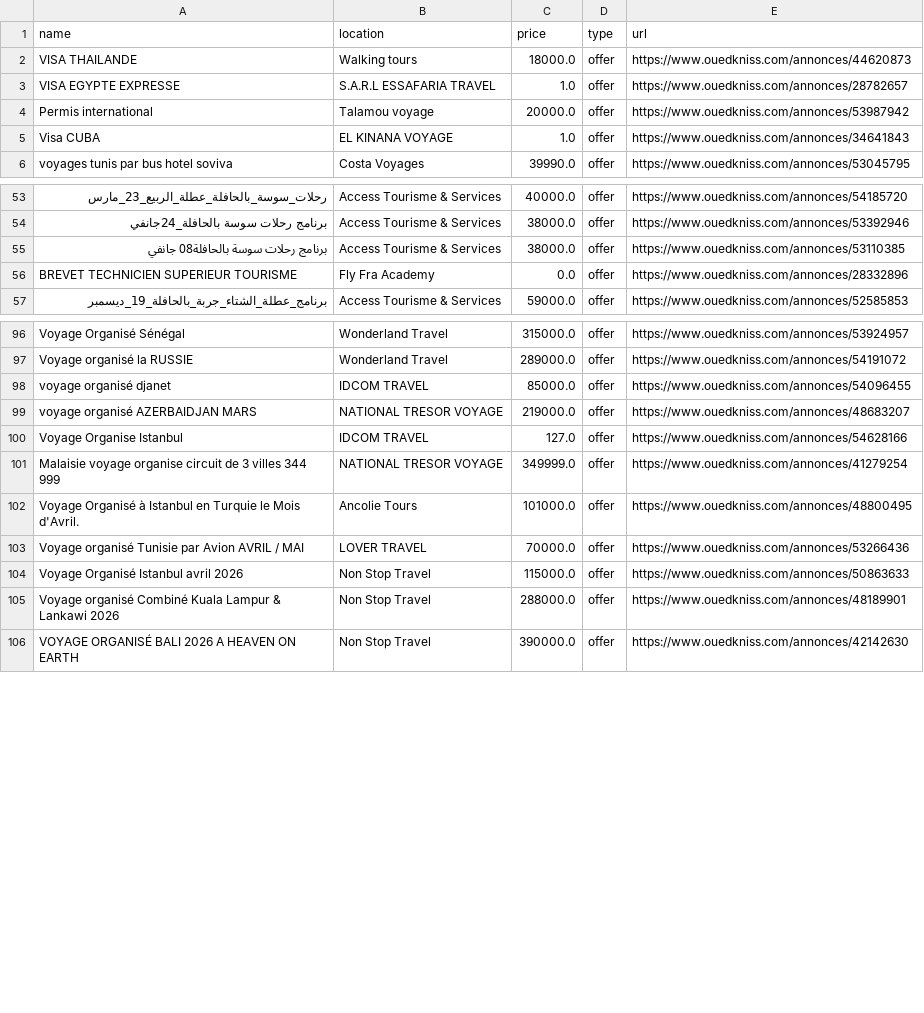
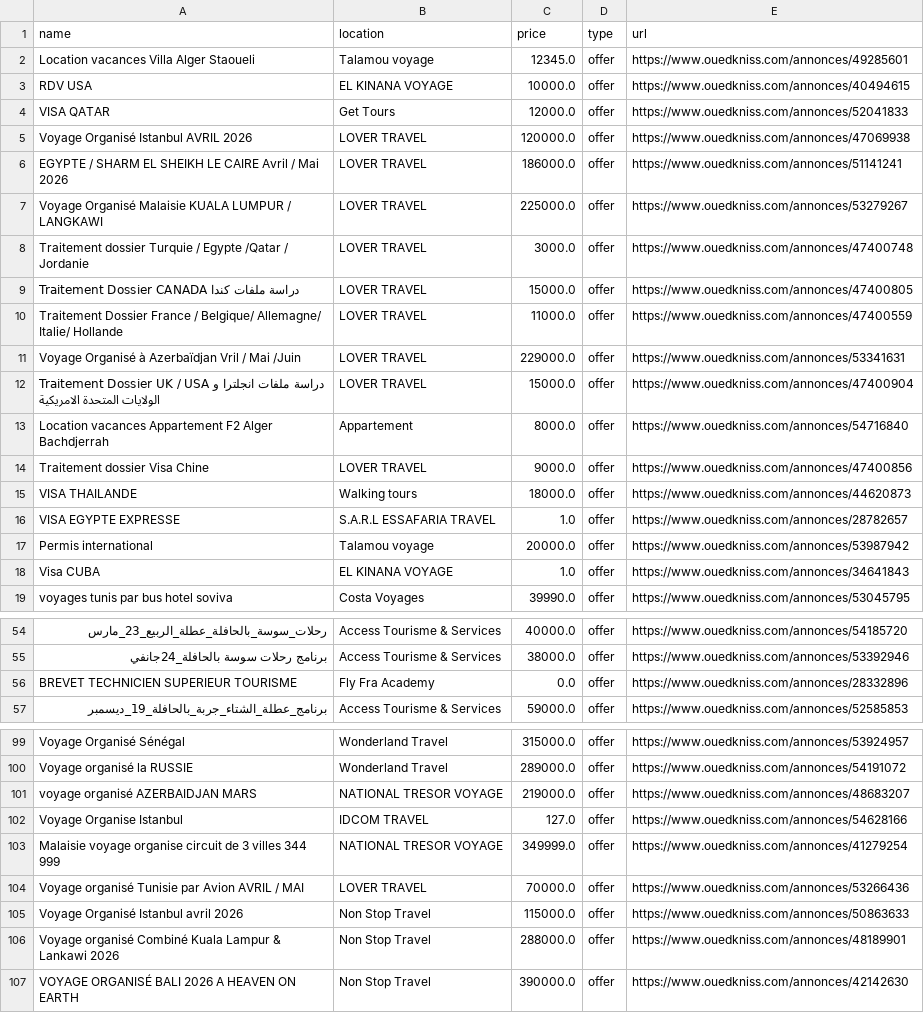
Before and after one commit to hammadouislem/Comparative-analysis-of-tourism-offers-project, a CSV file: data/raw_ouedkniss_voyages_tourisme.csv, drawn as a sheet; only a part is shown, gaps mark what is left out; removed rows and columns are numbered as before the commit, all else as after; the diff covers the shown part only; the diff names each change by its address in the sheet, - before the commit and + after, or states it on an @@ line.

```diff
--- a/data/raw_ouedkniss_voyages_tourisme.csv
+++ b/data/raw_ouedkniss_voyages_tourisme.csv
+row 2: Location vacances Villa Alger Staoueli | Talamou voyage | 12345.0 | offer | https://www.ouedkniss.com/annonces/49285601
+row 3: RDV USA | EL KINANA VOYAGE | 10000.0 | offer | https://www.ouedkniss.com/annonces/40494615
+row 4: VISA QATAR | Get Tours | 12000.0 | offer | https://www.ouedkniss.com/annonces/52041833
@@ row 80 moved to row 5: Voyage Organisé Istanbul AVRIL 2026 @@
+row 6: EGYPTE / SHARM EL SHEIKH LE CAIRE Avril / Mai 2026 | LOVER TRAVEL | 186000.0 | offer | https://www.ouedkniss.com/annonces/51141241
+row 7: Voyage Organisé Malaisie KUALA LUMPUR / LANGKAWI | LOVER TRAVEL | 225000.0 | offer | https://www.ouedkniss.com/annonces/53279267
+row 8: Traitement dossier Turquie / Egypte /Qatar / Jordanie | LOVER TRAVEL | 3000.0 | offer | https://www.ouedkniss.com/annonces/47400748
+row 9: Traitement Dossier CANADA دراسة ملفات كندا | LOVER TRAVEL | 15000.0 | offer | https://www.ouedkniss.com/annonces/47400805
+row 10: Traitement Dossier France / Belgique/ Allemagne/ Italie/ Hollande | LOVER TRAVEL | 11000.0 | offer | https://www.ouedkniss.com/annonces/47400559
+row 11: Voyage Organisé à Azerbaïdjan Vril / Mai /Juin | LOVER TRAVEL | 229000.0 | offer | https://www.ouedkniss.com/annonces/53341631
+row 12: Traitement Dossier UK / USA دراسة ملفات انجلترا و الولايات المتحدة الامريكية | LOVER TRAVEL | 15000.0 | offer | https://www.ouedkniss.com/annonces/47400904
+row 14: Traitement dossier Visa Chine | LOVER TRAVEL | 9000.0 | offer | https://www.ouedkniss.com/annonces/47400856
-row 55: برنامج رحلات سوسة بالحافلة08 جانفي | Access Tourisme & Services | 38000.0 | offer | https://www.ouedkniss.com/annonces/53110385
@@ row 98 moved to row 94: voyage organisé djanet @@
@@ row 102 moved to row 95: Voyage Organisé à Istanbul en Turquie le… @@
```
Also changed, not shown: 9 removed rows and 11 moved rows elsewhere in this file, data/raw_ouedkniss.csv, data/raw_ouedkniss_immobilier_location_vacances.csv, 11 other files.
